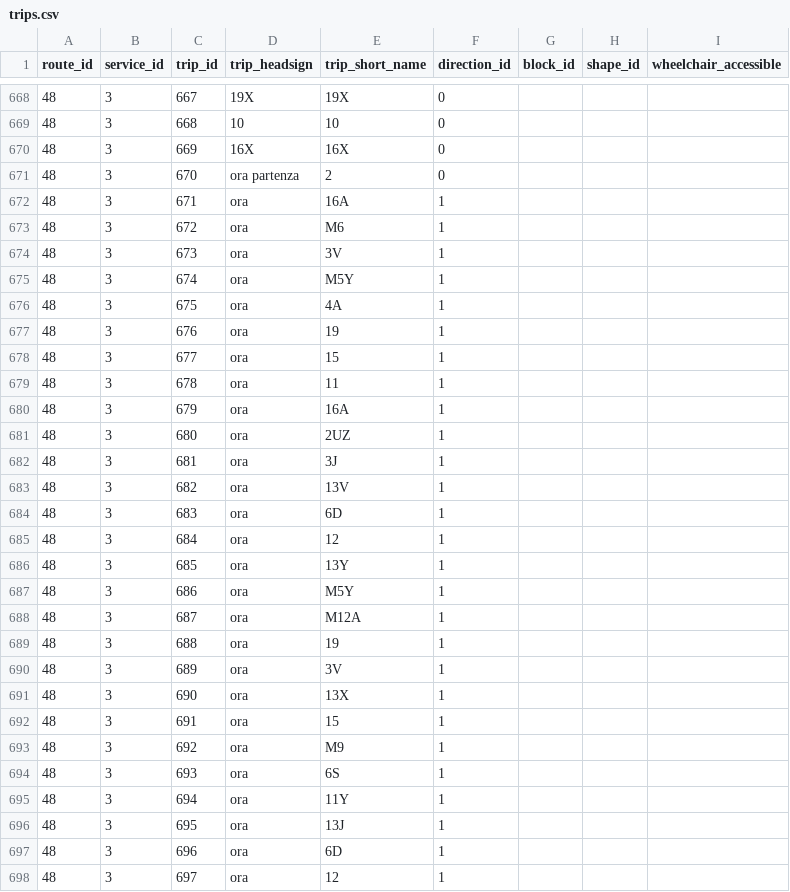
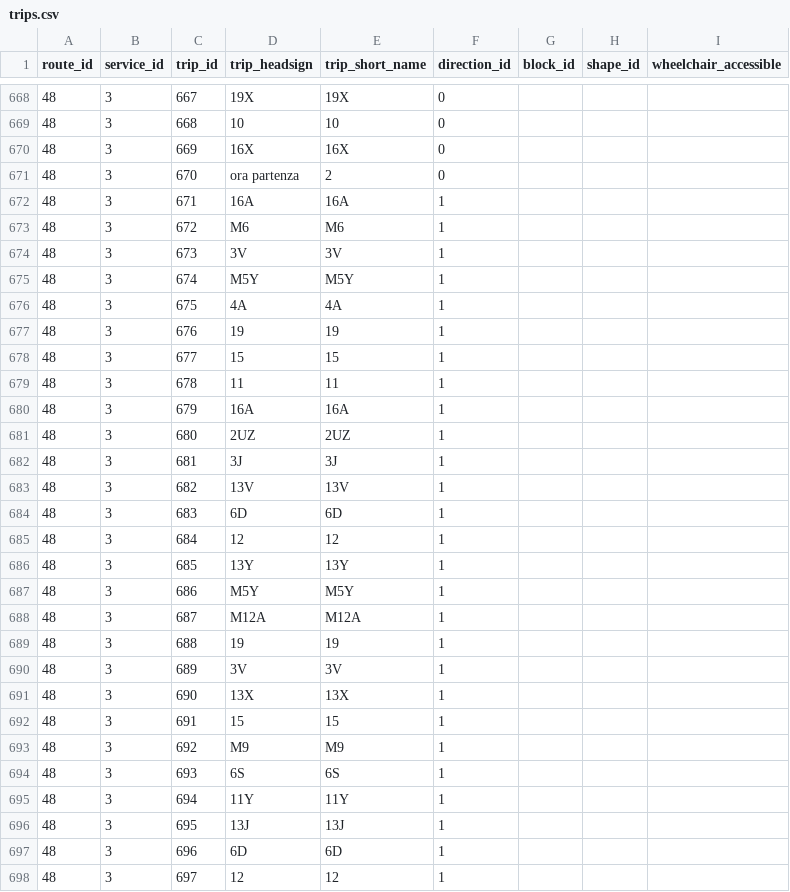
Before and after one commit to AirPlr/Locationsforappdev, a CSV file: data/gtfs_new/trips.csv, drawn as a sheet; only a part is shown, gaps mark what is left out; the diff covers the shown part only.

```diff
--- a/data/gtfs_new/trips.csv
+++ b/data/gtfs_new/trips.csv
@@ -671,28 +671,28 @@ route_id,service_id,trip_id,trip_headsign,trip_short_name,direction_id,block_id,
 48,3,670,ora partenza,2,0,,,
-48,3,671,ora,16A,1,,,
-48,3,672,ora,M6,1,,,
-48,3,673,ora,3V,1,,,
-48,3,674,ora,M5Y,1,,,
-48,3,675,ora,4A,1,,,
-48,3,676,ora,19,1,,,
-48,3,677,ora,15,1,,,
-48,3,678,ora,11,1,,,
-48,3,679,ora,16A,1,,,
-48,3,680,ora,2UZ,1,,,
-48,3,681,ora,3J,1,,,
-48,3,682,ora,13V,1,,,
-48,3,683,ora,6D,1,,,
-48,3,684,ora,12,1,,,
-48,3,685,ora,13Y,1,,,
-48,3,686,ora,M5Y,1,,,
-48,3,687,ora,M12A,1,,,
-48,3,688,ora,19,1,,,
-48,3,689,ora,3V,1,,,
-48,3,690,ora,13X,1,,,
-48,3,691,ora,15,1,,,
-48,3,692,ora,M9,1,,,
-48,3,693,ora,6S,1,,,
-48,3,694,ora,11Y,1,,,
-48,3,695,ora,13J,1,,,
-48,3,696,ora,6D,1,,,
-48,3,697,ora,12,1,,,
+48,3,671,16A,16A,1,,,
+48,3,672,M6,M6,1,,,
+48,3,673,3V,3V,1,,,
+48,3,674,M5Y,M5Y,1,,,
+48,3,675,4A,4A,1,,,
+48,3,676,19,19,1,,,
+48,3,677,15,15,1,,,
+48,3,678,11,11,1,,,
+48,3,679,16A,16A,1,,,
+48,3,680,2UZ,2UZ,1,,,
+48,3,681,3J,3J,1,,,
+48,3,682,13V,13V,1,,,
+48,3,683,6D,6D,1,,,
+48,3,684,12,12,1,,,
+48,3,685,13Y,13Y,1,,,
+48,3,686,M5Y,M5Y,1,,,
+48,3,687,M12A,M12A,1,,,
+48,3,688,19,19,1,,,
+48,3,689,3V,3V,1,,,
+48,3,690,13X,13X,1,,,
+48,3,691,15,15,1,,,
+48,3,692,M9,M9,1,,,
+48,3,693,6S,6S,1,,,
+48,3,694,11Y,11Y,1,,,
+48,3,695,13J,13J,1,,,
+48,3,696,6D,6D,1,,,
+48,3,697,12,12,1,,,
```
Also changed, not shown: 91 edited cells elsewhere in this file, data/ama_orari/schedules_long.csv, data/gtfs_new/stop_times.csv, 13 other files.
